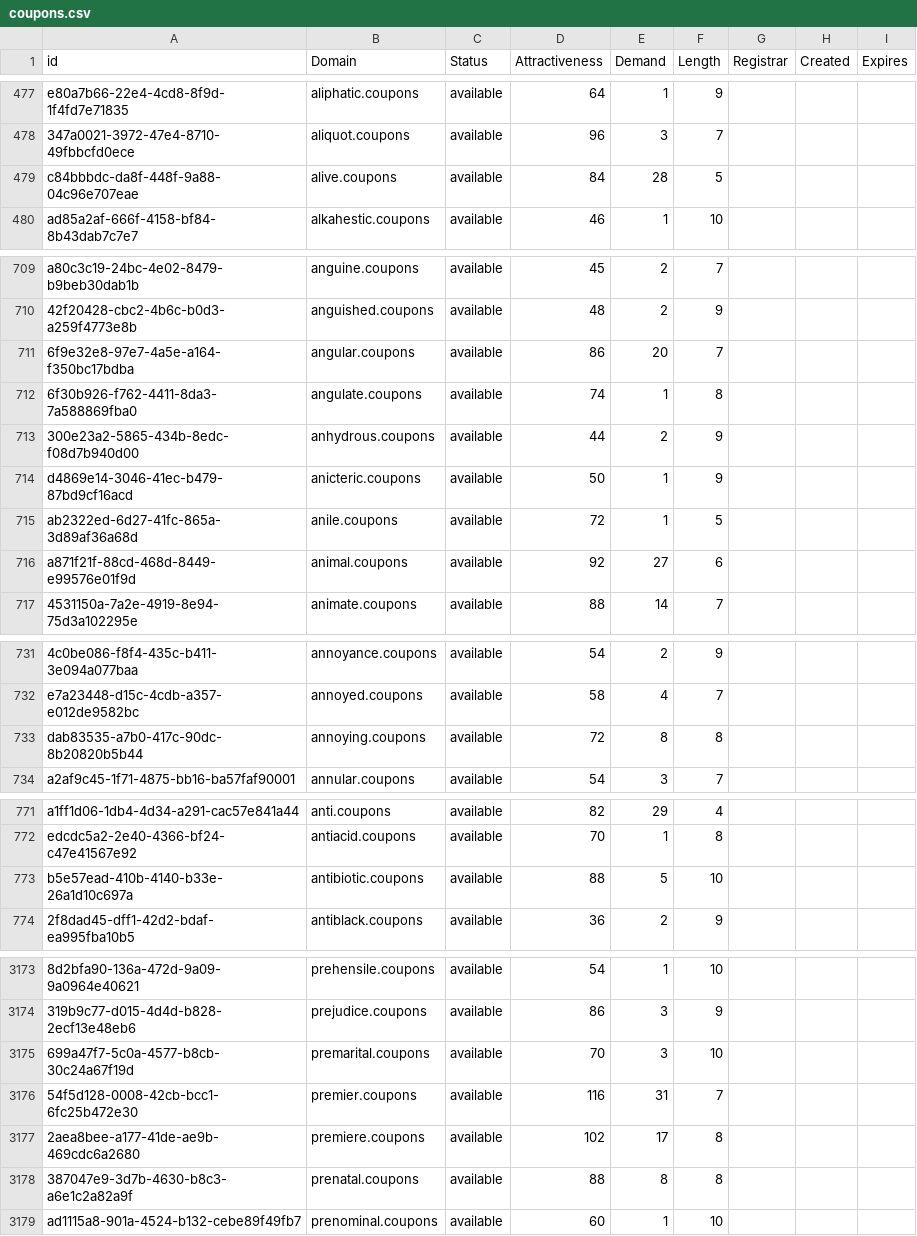
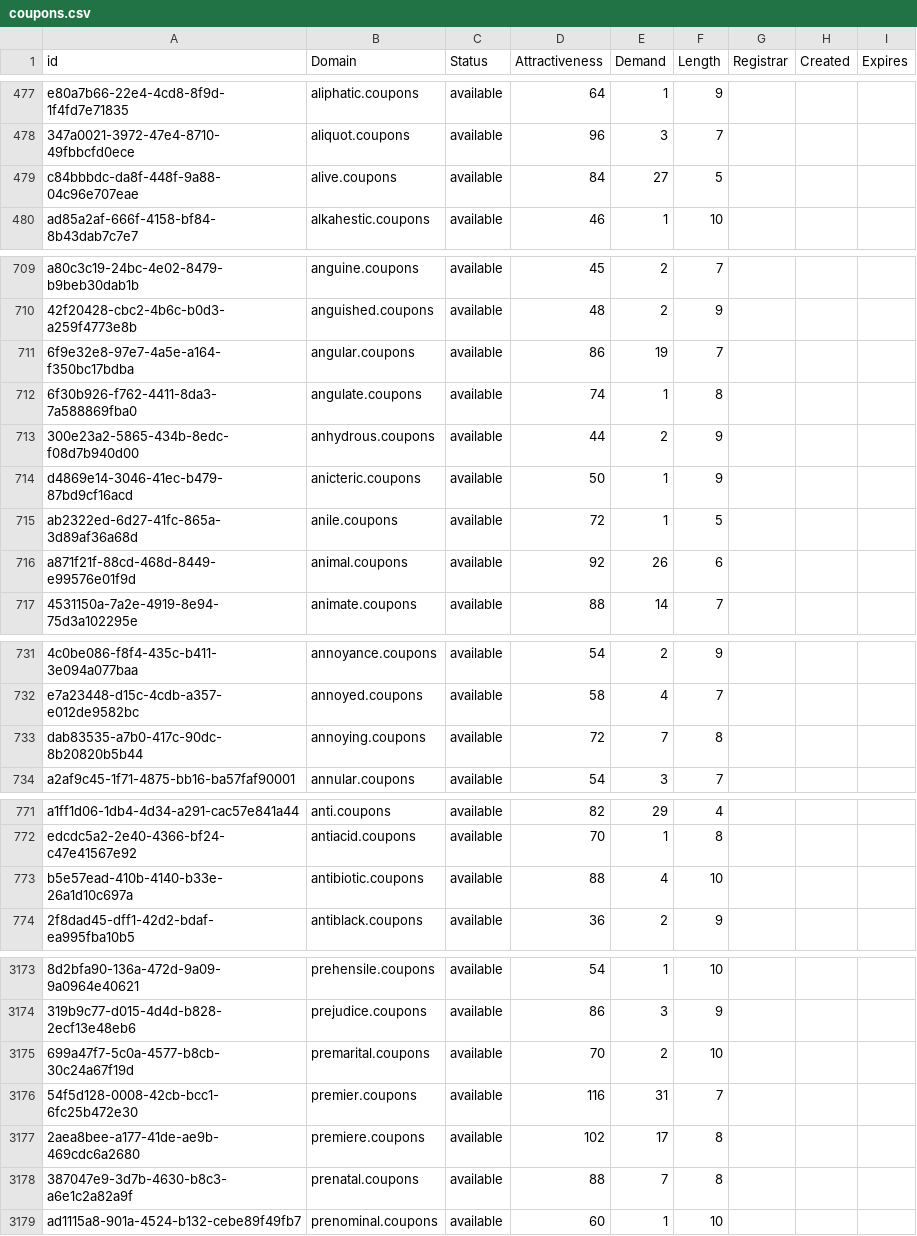
Before and after one commit to UniqueDomains/coupons-oneword-domains, a CSV file: coupons.csv, drawn as a sheet; only a part is shown, gaps mark what is left out; the diff covers the shown part only; the diff names each change by its address in the sheet, - before the commit and + after, or states it on an @@ line.

Commit message:
Domains update

```diff
--- a/coupons.csv
+++ b/coupons.csv
-E479 (Demand): 28
+E479 (Demand): 27
-E711 (Demand): 20
+E711 (Demand): 19
-E716 (Demand): 27
+E716 (Demand): 26
-E733 (Demand): 8
+E733 (Demand): 7
-E773 (Demand): 5
+E773 (Demand): 4
-E3175 (Demand): 3
+E3175 (Demand): 2
-E3178 (Demand): 8
+E3178 (Demand): 7
```
Also changed, not shown: 13 edited cells elsewhere in this file, 2 other files.
